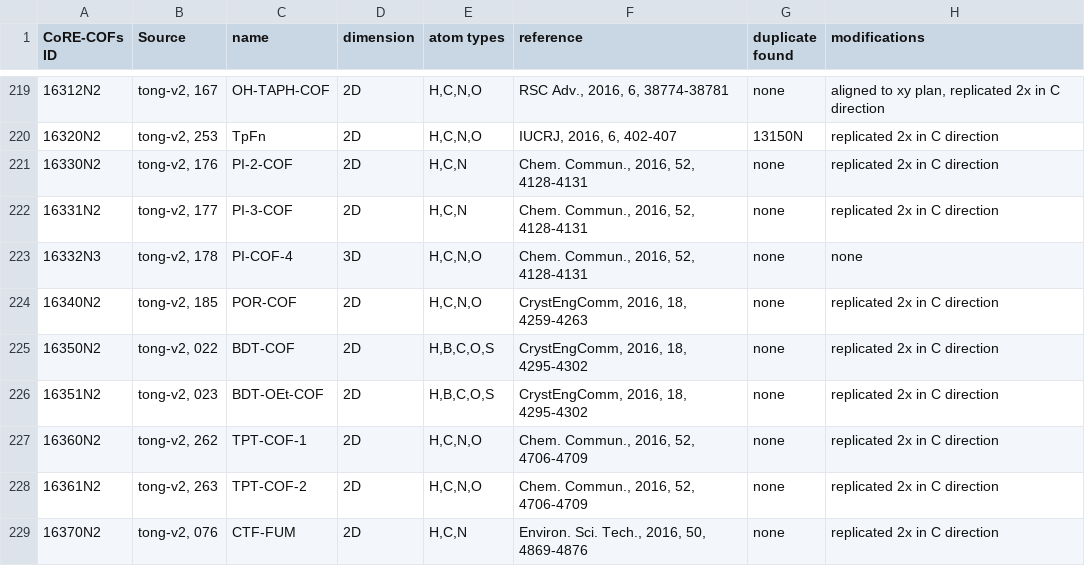
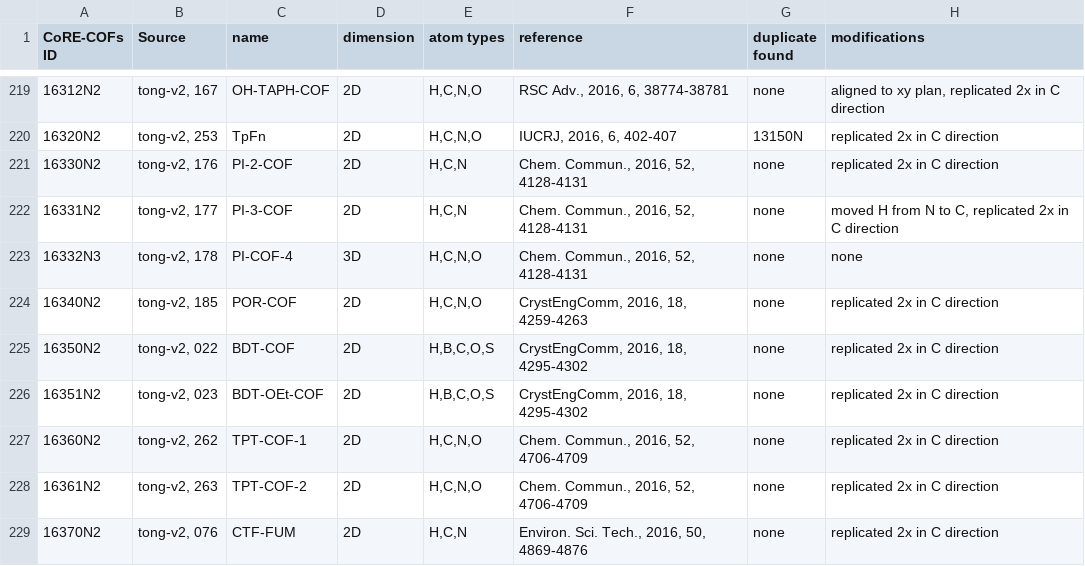
Before and after one commit to danieleongari/CURATED-COFs, a CSV file: cof-frameworks.csv, drawn as a sheet; only a part is shown, gaps mark what is left out.

```diff
--- a/cof-frameworks.csv
+++ b/cof-frameworks.csv
@@ -221,3 +221,3 @@ CoRE-COFs ID;Source;name;dimension;atom types;reference;duplicate found;modifica
 16330N2;tong-v2, 176;PI-2-COF;2D;H,C,N;Chem. Commun., 2016, 52, 4128-4131;none;replicated 2x in C direction
-16331N2;tong-v2, 177;PI-3-COF;2D;H,C,N;Chem. Commun., 2016, 52, 4128-4131;none;replicated 2x in C direction
+16331N2;tong-v2, 177;PI-3-COF;2D;H,C,N;Chem. Commun., 2016, 52, 4128-4131;none;moved H from N to C, replicated 2x in C direction
 16332N3;tong-v2, 178;PI-COF-4;3D;H,C,N,O;Chem. Commun., 2016, 52, 4128-4131;none;none
```
Also changed, not shown: 1 other file.
